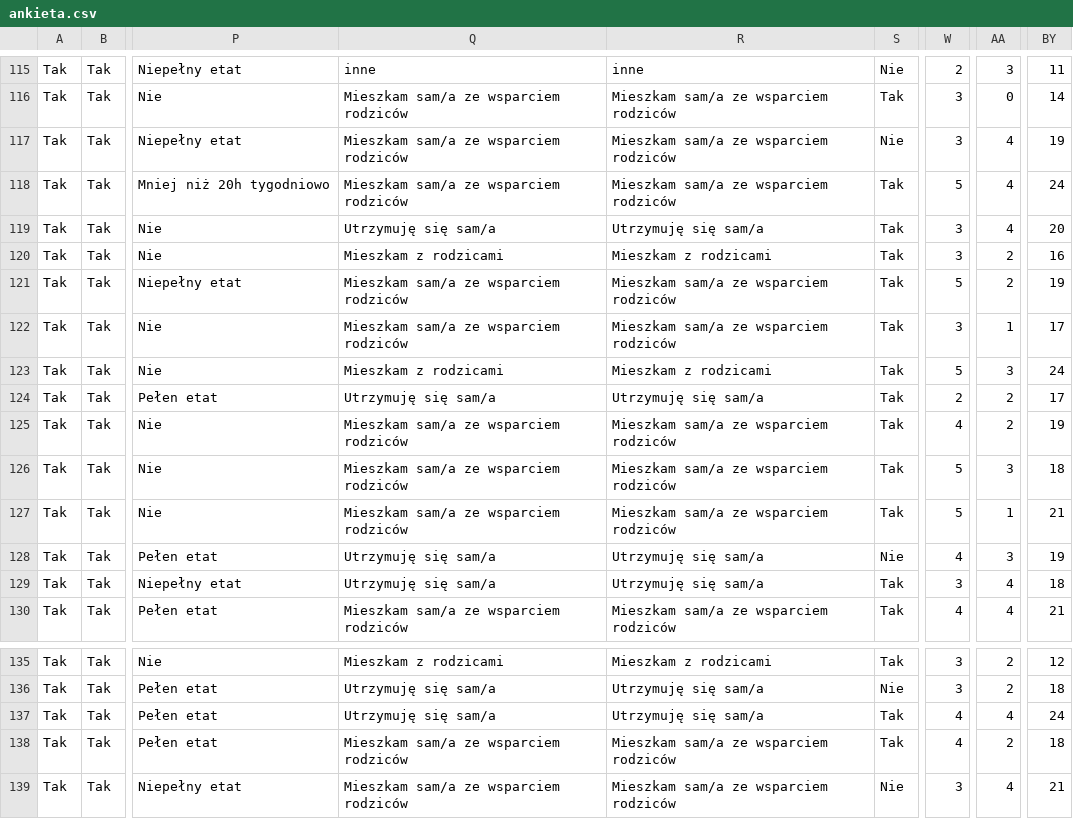
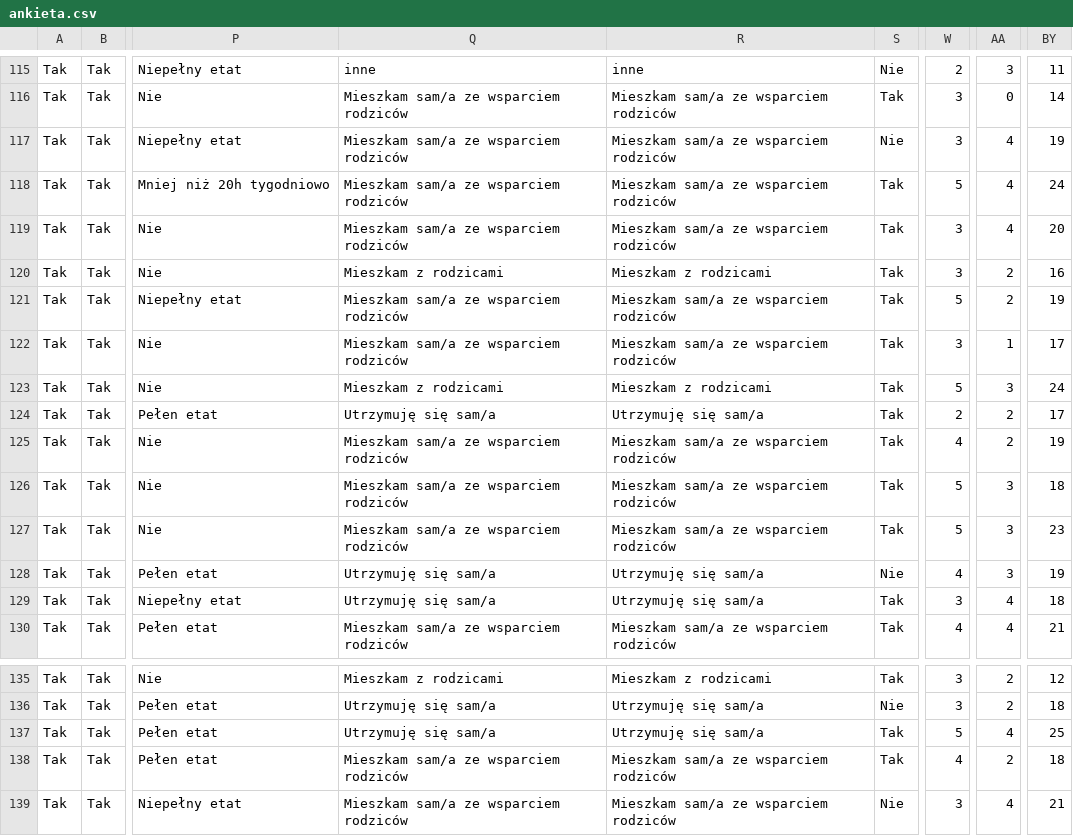
Before and after one commit to Guzioz/Wypalenie-studenckie, a CSV file: ankieta.csv, drawn as a sheet; only a part is shown, gaps mark what is left out; the diff covers the shown part only; the diff names each change by its address in the sheet, - before the commit and + after, or states it on an @@ line.

```diff
--- a/ankieta.csv
+++ b/ankieta.csv
-Q119: Utrzymuję się sam/a
+Q119: Mieszkam sam/a ze wsparciem rodziców
-R119: Utrzymuję się sam/a
+R119: Mieszkam sam/a ze wsparciem rodziców
-AA127: 1
+AA127: 3
-BY127: 21
+BY127: 23
-W137: 4
+W137: 5
-BY137: 24
+BY137: 25
```
Also changed, not shown: 25 edited cells elsewhere in this file, 4 other files.
